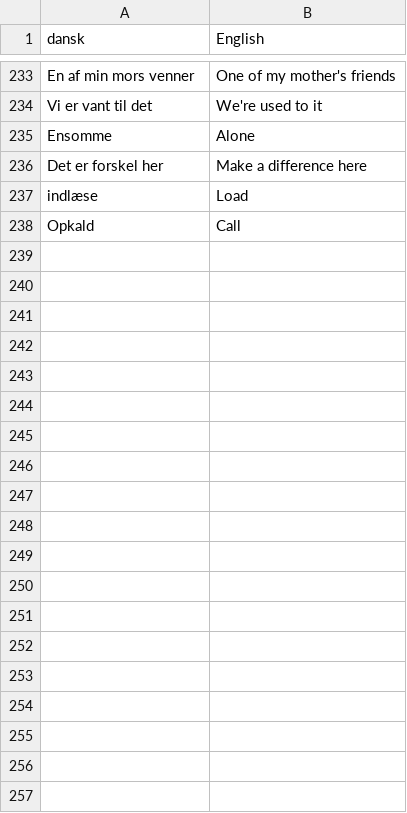
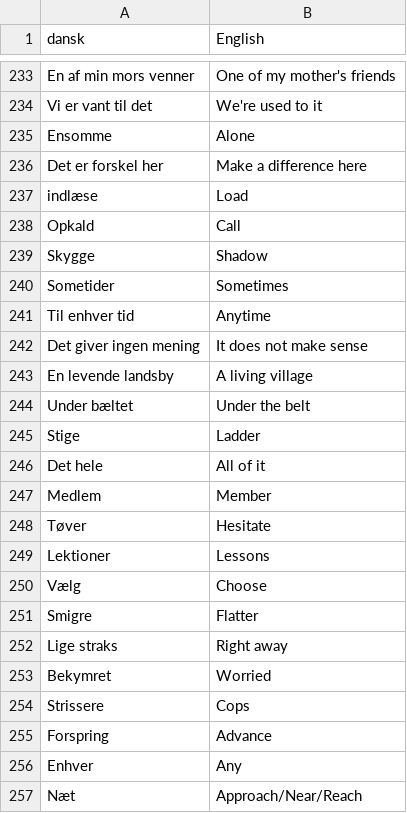
Before and after one commit to smithniels/Daily-Danish, a CSV file: translations.csv, drawn as a sheet; only a part is shown, gaps mark what is left out; the diff covers the shown part only.

Commit message:
+danskOrd
Something is going wrong with crontab, but Py is working 💯

```diff
--- a/translations.csv
+++ b/translations.csv
@@ -238 +238,20 @@ indlæse, Load
 Opkald, Call
+ Skygge, Shadow
+ Sometider, Sometimes
+ Til enhver tid, Anytime
+ Det giver ingen mening, It does not make sense
+ En levende landsby, A living village
+ Under bæltet, Under the belt
+ Stige, Ladder
+ Det hele, All of it
+ Medlem, Member
+ Tøver, Hesitate
+ Lektioner, Lessons
+ Vælg, Choose
+ Smigre, Flatter
+ Lige straks, Right away
+ Bekymret, Worried
+ Strissere, Cops
+ Forspring, Advance
+ Enhver, Any
+Næt, Approach/Near/Reach
```
Also changed, not shown: 24 added rows elsewhere in this file, 2 other files.
